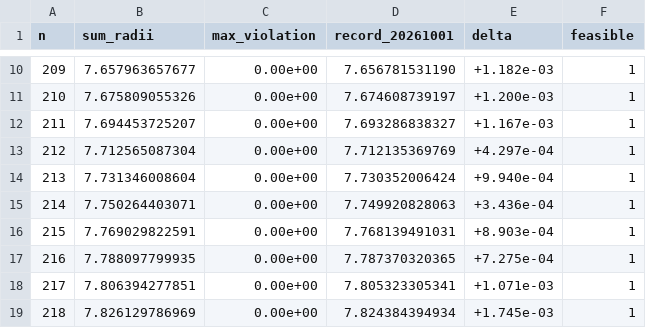
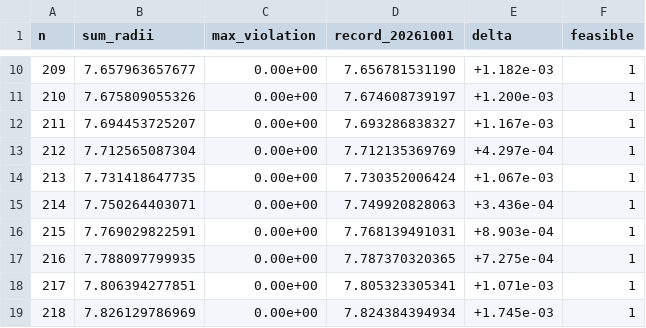
Before and after one commit to jasonzliang/circle-packing-sota, a CSV file: sota/si-v2-20261001-n201-300/results.csv, drawn as a sheet; only a part is shown, gaps mark what is left out.

```diff
--- a/sota/si-v2-20261001-n201-300/results.csv
+++ b/sota/si-v2-20261001-n201-300/results.csv
@@ -13,3 +13,3 @@ n,sum_radii,max_violation,record_20261001,delta,feasible
 212,7.712565087304,0.00e+00,7.712135369769,+4.297e-04,1
-213,7.731346008604,0.00e+00,7.730352006424,+9.940e-04,1
+213,7.731418647735,0.00e+00,7.730352006424,+1.067e-03,1
 214,7.750264403071,0.00e+00,7.749920828063,+3.436e-04,1
```
Also changed, not shown: 8 other files.
